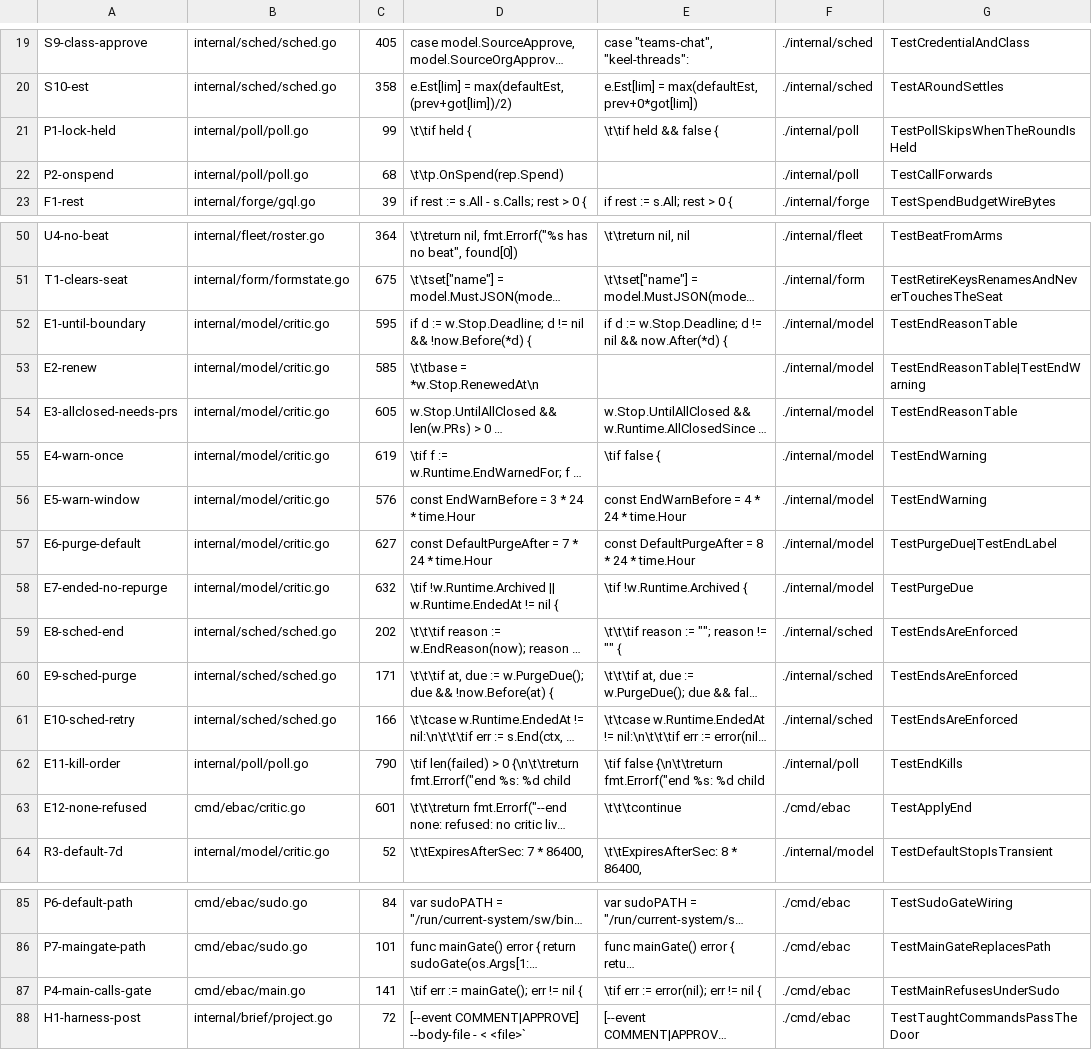
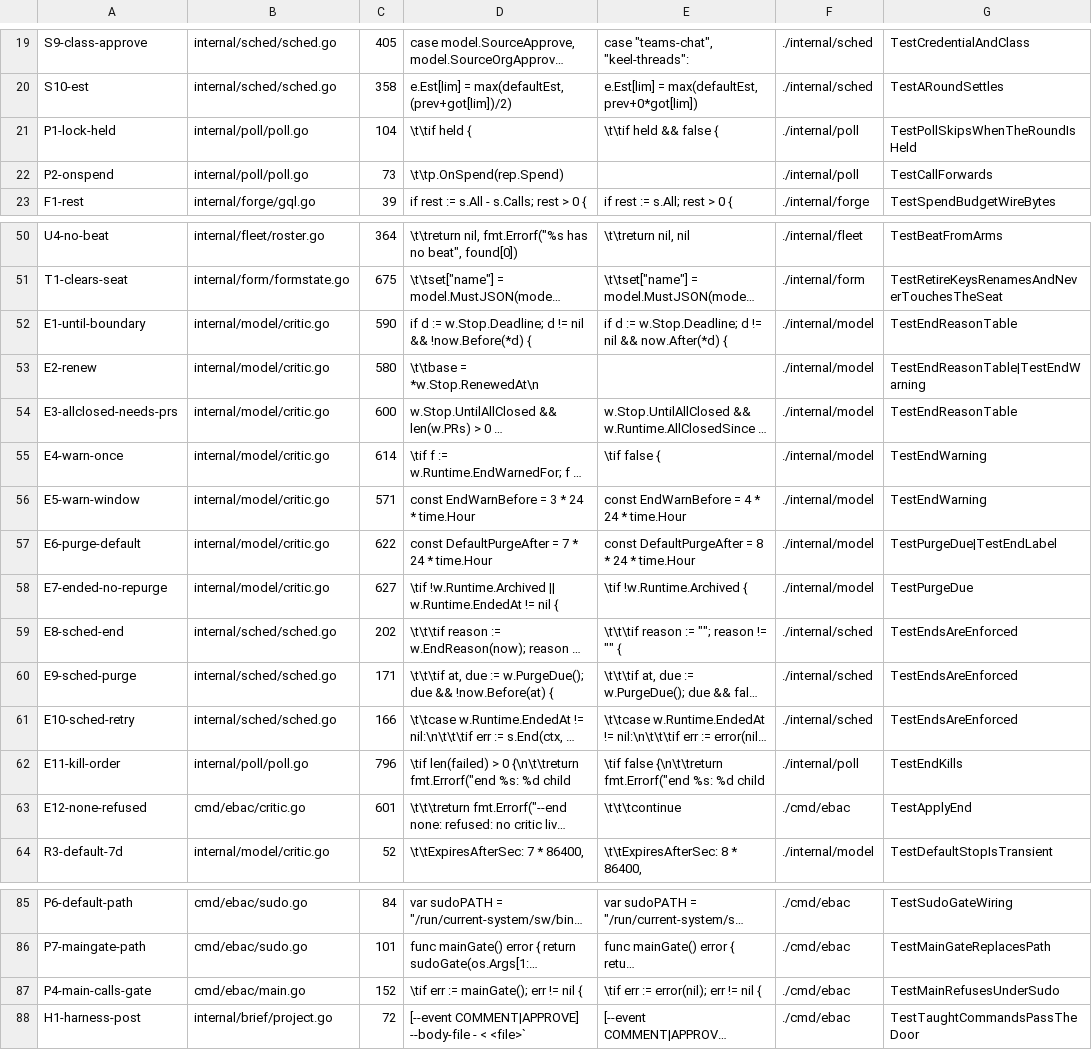
Before and after one commit to jack-work/ebac, a TSV file: scripts/mutants-ebacd.tsv, drawn as a sheet; only a part is shown, gaps mark what is left out; long unchanged cells end in …; the diff names each change by its address in the sheet, - before the commit and + after, or states it on an @@ line.

Commit message:
mutants: line numbers after rebase onto 9f63c72

```diff
--- a/scripts/mutants-ebacd.tsv
+++ b/scripts/mutants-ebacd.tsv
-C21: 99
+C21: 104
-C22: 68
+C22: 73
-C52: 595
+C52: 590
-C53: 585
+C53: 580
-C54: 605
+C54: 600
-C55: 619
+C55: 614
-C56: 576
+C56: 571
-C57: 627
+C57: 622
-C58: 632
+C58: 627
-C62: 790
+C62: 796
-C87: 141
+C87: 152
```
